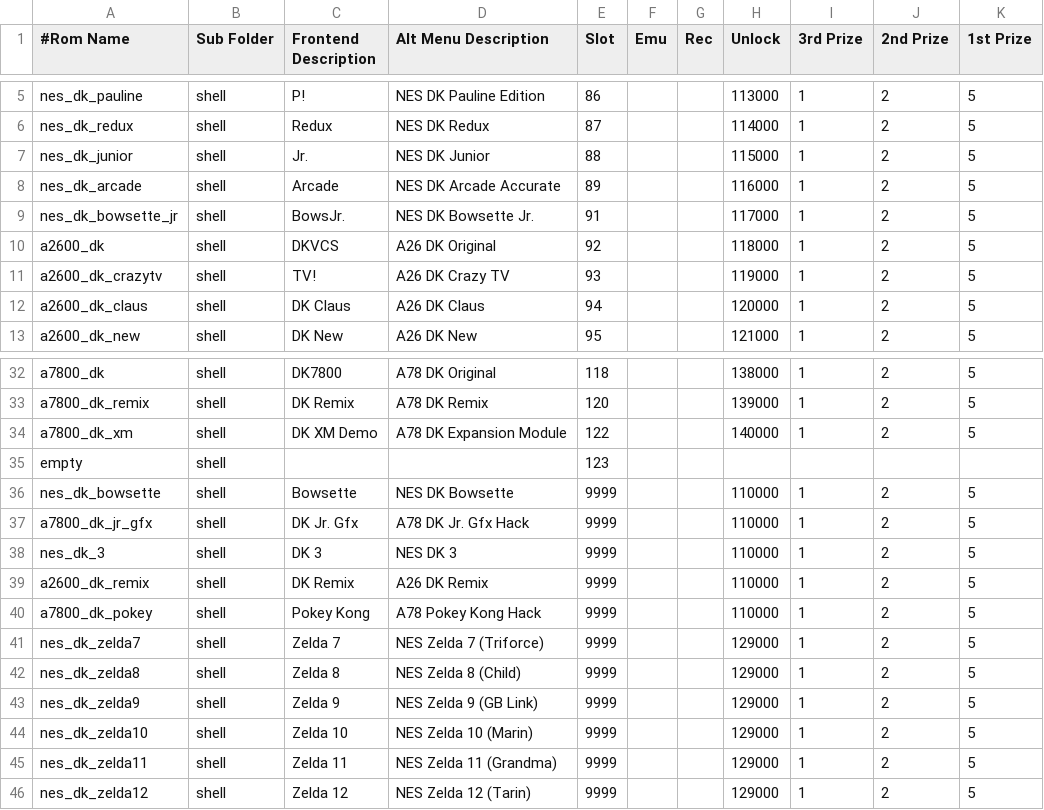
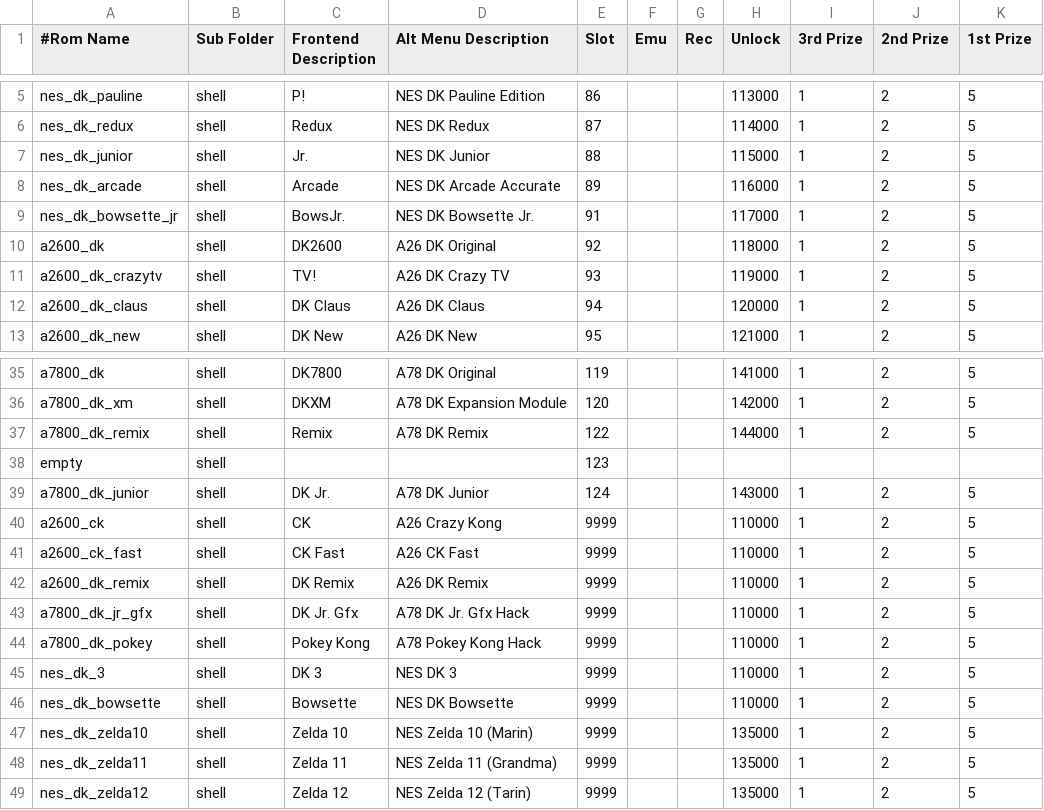
Before and after one commit to 10yard/dkafe, a CSV file: romlist_addon.csv, drawn as a sheet; only a part is shown, gaps mark what is left out; removed rows and columns are numbered as before the commit, all else as after; the diff covers the shown part only; the diff names each change by its address in the sheet, - before the commit and + after, or states it on an @@ line.

```diff
--- a/romlist_addon.csv
+++ b/romlist_addon.csv
-C10 (Frontend Description): DKVCS
+C10 (Frontend Description): DK2600
-E35 (Slot): 118
+E35 (Slot): 119
-H35 (Unlock): 138000
+H35 (Unlock): 141000
+row 36: a7800_dk_xm | shell | DKXM | A78 DK Expansion Module | 120 |  |  | 142000 | 1 | 2 | 5
-C37 (Frontend Description): DK Remix
+C37 (Frontend Description): Remix
-E37 (Slot): 120
+E37 (Slot): 122
-H37 (Unlock): 139000
+H37 (Unlock): 144000
-row 34: a7800_dk_xm | shell | DK XM Demo | A78 DK Expansion Module | 122 |  |  | 140000 | 1 | 2 | 5
+row 39: a7800_dk_junior | shell | DK Jr. | A78 DK Junior | 124 |  |  | 143000 | 1 | 2 | 5
+row 40: a2600_ck | shell | CK | A26 Crazy Kong | 9999 |  |  | 110000 | 1 | 2 | 5
+row 41: a2600_ck_fast | shell | CK Fast | A26 CK Fast | 9999 |  |  | 110000 | 1 | 2 | 5
@@ row 39 moved to row 42: a2600_dk_remix @@
@@ row 37 moved to row 43: a7800_dk_jr_gfx @@
@@ row 40 moved to row 44: a7800_dk_pokey @@
@@ row 38 moved to row 45: nes_dk_3 @@
-row 41: nes_dk_zelda7 | shell | Zelda 7 | NES Zelda 7 (Triforce) | 9999 |  |  | 129000 | 1 | 2 | 5
-row 42: nes_dk_zelda8 | shell | Zelda 8 | NES Zelda 8 (Child) | 9999 |  |  | 129000 | 1 | 2 | 5
-row 43: nes_dk_zelda9 | shell | Zelda 9 | NES Zelda 9 (GB Link) | 9999 |  |  | 129000 | 1 | 2 | 5
-H47:H49 (Unlock): 129000
+H47:H49 (Unlock): 135000
```
Also changed, not shown: 4 added rows, 1 removed row and 26 edited cells elsewhere in this file, romlist.csv, 32 other files.
